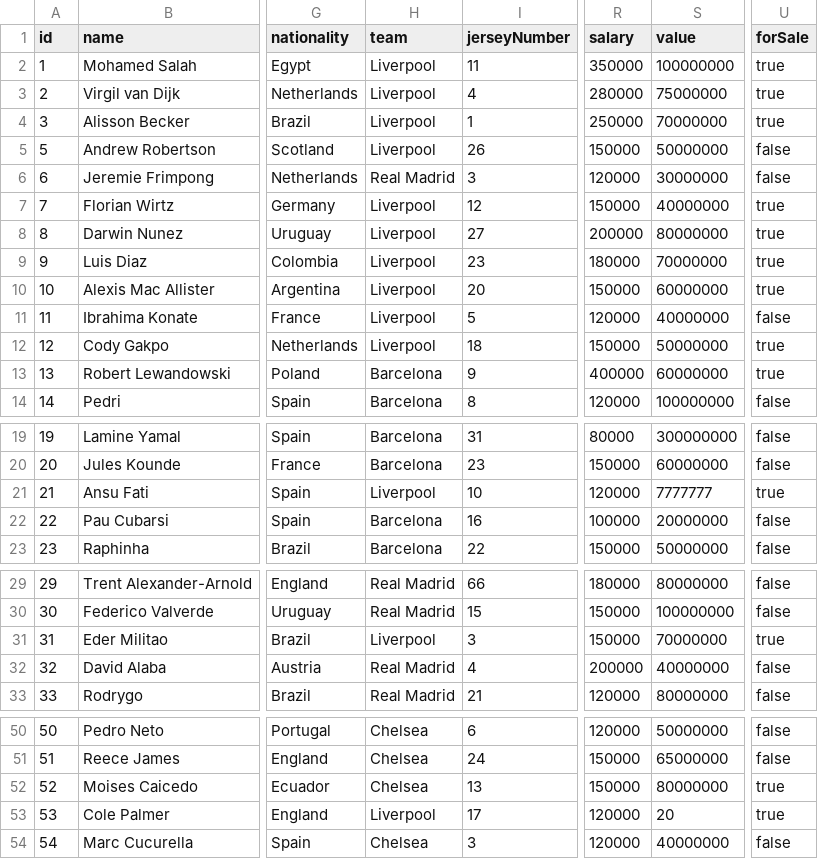
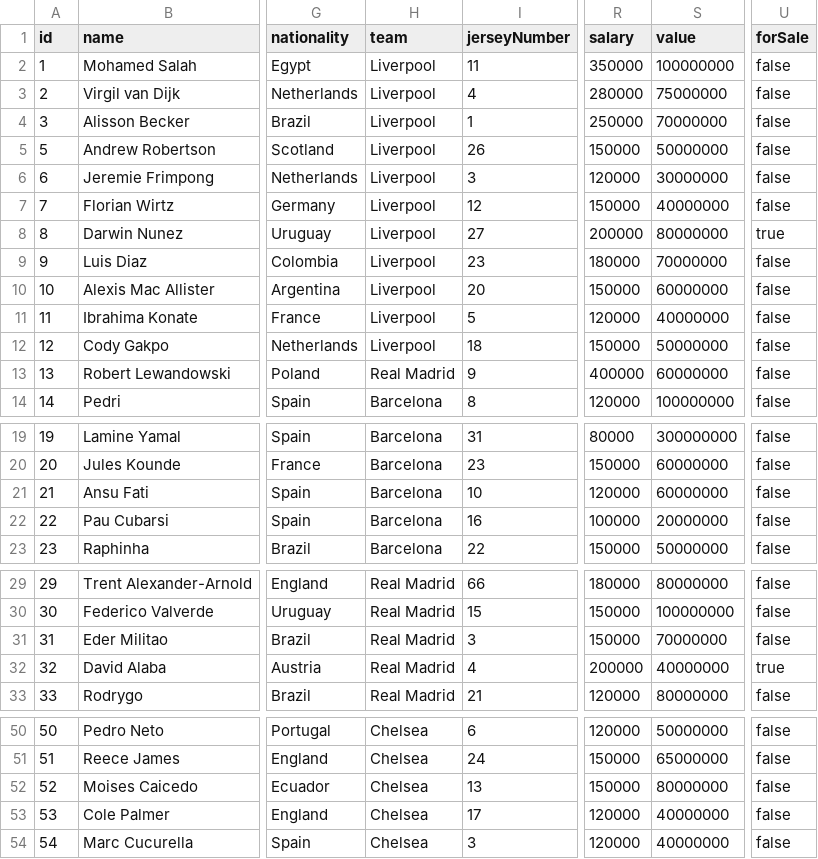
Before and after one commit to Ananta-Debnath/L1T2_Term_Project, a CSV file: src/main/java/com/example/l1t2_term_project/Database/Players.csv, drawn as a sheet; only a part is shown, gaps mark what is left out; the diff covers the shown part only; the diff names each change by its address in the sheet, - before the commit and + after, or states it on an @@ line.

```diff
--- a/src/main/java/com/example/l1t2_term_project/Database/Players.csv
+++ b/src/main/java/com/example/l1t2_term_project/Database/Players.csv
-U2:U4 (forSale): true
+U2:U4 (forSale): false
-H6 (team): Real Madrid
+H6 (team): Liverpool
-U7 (forSale): true
+U7 (forSale): false
-U9:U10 (forSale): true
+U9:U10 (forSale): false
-U12:U13 (forSale): true
+U12:U13 (forSale): false
-H13 (team): Barcelona
+H13 (team): Real Madrid
-H21 (team): Liverpool
+H21 (team): Barcelona
-S21 (value): 7777777
+S21 (value): 60000000
-U21 (forSale): true
+U21 (forSale): false
-H31 (team): Liverpool
+H31 (team): Real Madrid
-U31 (forSale): true
+U31 (forSale): false
-U32 (forSale): false
+U32 (forSale): true
-U52:U53 (forSale): true
+U52:U53 (forSale): false
-H53 (team): Liverpool
+H53 (team): Chelsea
-S53 (value): 20
+S53 (value): 40000000
```
Also changed, not shown: 1 edited cell elsewhere in this file, src/main/java/com/example/l1t2_term_project/Database/Clubs.csv, src/main/java/com/example/l1t2_term_project/Database/Offers.csv, 2 other files.
